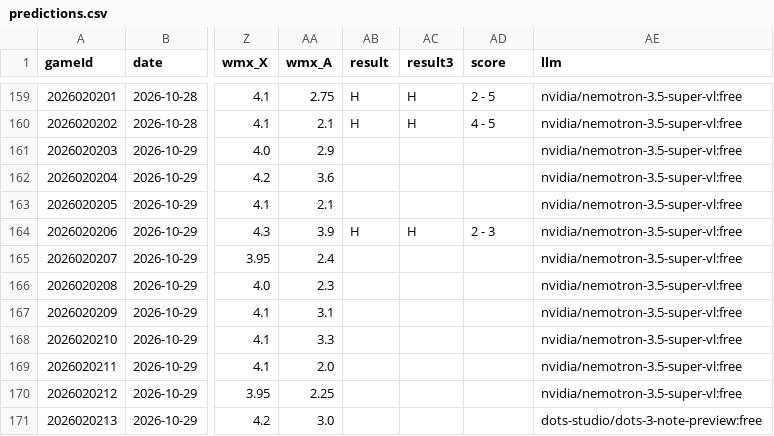
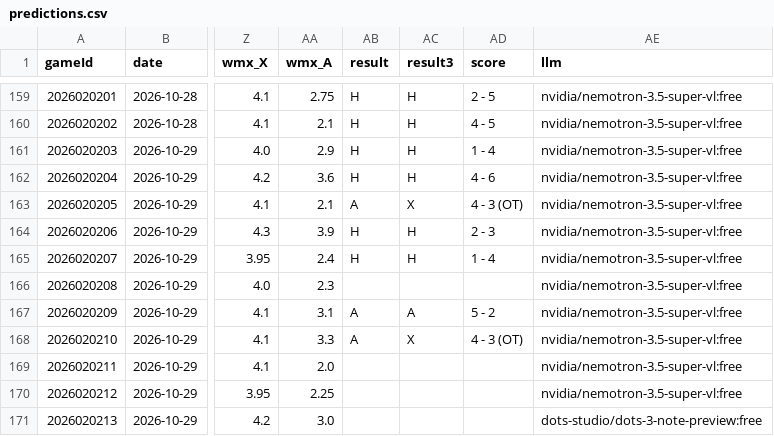
Before and after one commit to CR0ZER/NHL-Predictor, a CSV file: data/predictions.csv, drawn as a sheet; only a part is shown, gaps mark what is left out; the diff names each change by its address in the sheet, - before the commit and + after, or states it on an @@ line.

```diff
--- a/data/predictions.csv
+++ b/data/predictions.csv
-AB161:AB162 (result): (empty)
+AB161:AB162 (result): H
-AC161:AC162 (result3): (empty)
+AC161:AC162 (result3): H
-AD161 (score): (empty)
+AD161 (score): 1 - 4
-AD162 (score): (empty)
+AD162 (score): 4 - 6
-AB163 (result): (empty)
+AB163 (result): A
-AC163 (result3): (empty)
+AC163 (result3): X
-AD163 (score): (empty)
+AD163 (score): 4 - 3 (OT)
-AB165 (result): (empty)
+AB165 (result): H
-AC165 (result3): (empty)
+AC165 (result3): H
-AD165 (score): (empty)
+AD165 (score): 1 - 4
-AB167:AB168 (result): (empty)
+AB167:AB168 (result): A
-AC167 (result3): (empty)
+AC167 (result3): A
-AD167 (score): (empty)
+AD167 (score): 5 - 2
-AC168 (result3): (empty)
+AC168 (result3): X
-AD168 (score): (empty)
+AD168 (score): 4 - 3 (OT)
```
Also changed, not shown: data/paper_bets.csv, 1 other file.
